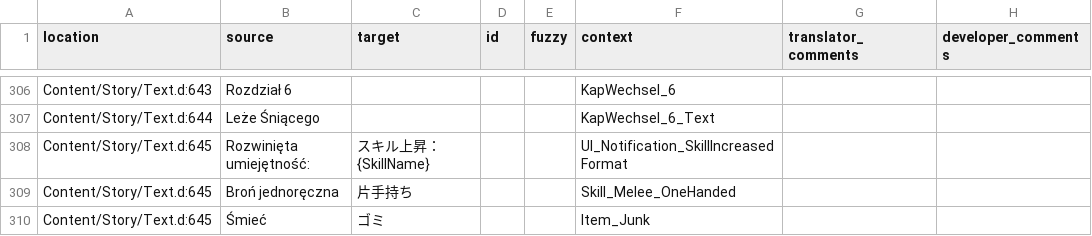
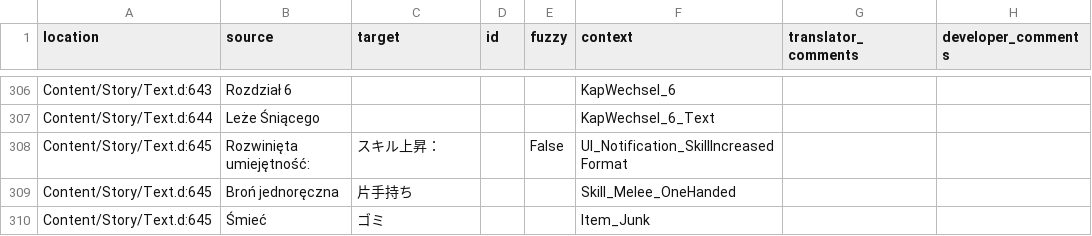
Before and after one commit to Nyras-Enjoyers/nyras-prologue-demake-scripts, a CSV file: .translations/ja/Text_constants.csv, drawn as a sheet; only a part is shown, gaps mark what is left out.

Commit message:
Translated using Weblate (Japanese)
Currently translated at 1.6% (5 of 309 strings)

Translation: Nyras Prolog Demake/Text_constants
Translate-URL: http://weblate.cokoliv.eu/projects/nyras-prolog-demake/text_constants/ja/

```diff
--- a/.translations/ja/Text_constants.csv
+++ b/.translations/ja/Text_constants.csv
@@ -307,3 +307,3 @@
 "Content/Story/Text.d:644","Leże Śniącego","","","","KapWechsel_6_Text","",""
-"Content/Story/Text.d:645","Rozwinięta umiejętność: ","スキル上昇：{SkillName}","","","UI_Notification_SkillIncreasedFormat","",""
+"Content/Story/Text.d:645","Rozwinięta umiejętność: ","スキル上昇： ","","False","UI_Notification_SkillIncreasedFormat","",""
 "Content/Story/Text.d:645","Broń jednoręczna","片手持ち","","","Skill_Melee_OneHanded","",""
```
